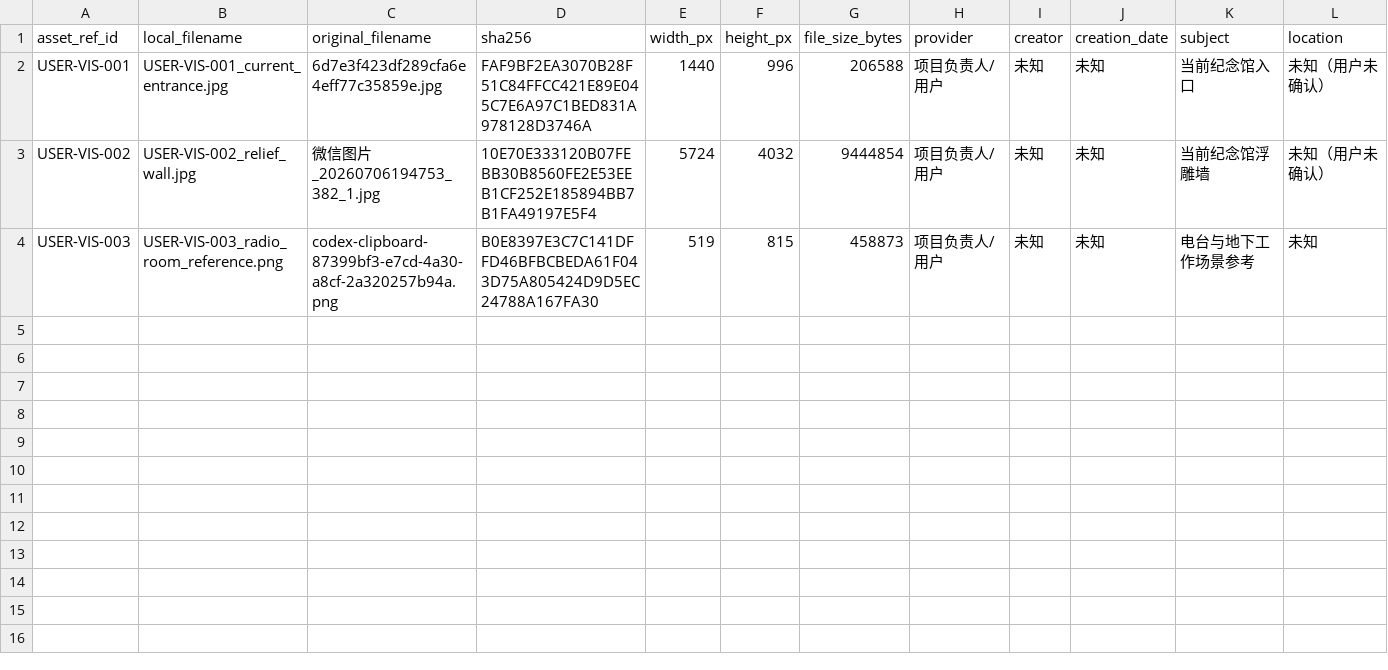
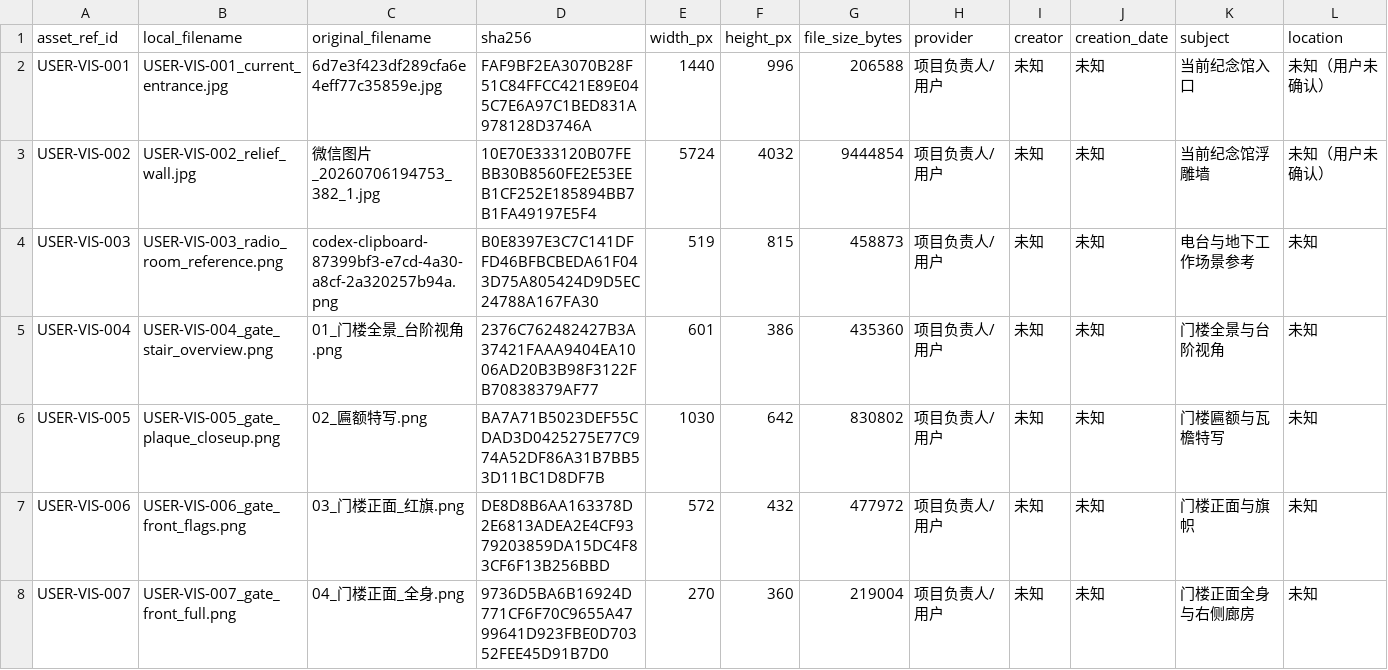
Before and after one commit to Linzeyu912/red-wave-ar, a CSV file: modeling_input/S1/material_manifest.csv, drawn as a sheet; only a part is shown; rows hold the shown columns only; the diff names each change by its address in the sheet, - before the commit and + after, or states it on an @@ line.

Commit message:
docs(S1): archive gate model delivery

```diff
--- a/modeling_input/S1/material_manifest.csv
+++ b/modeling_input/S1/material_manifest.csv
+row 5: USER-VIS-004 | USER-VIS-004_gate_stair_overview.png | 01_门楼全景_台阶视角.png | 2376C762482427B3A37421FAAA9404EA1006AD20B3B98F3122FB70838379AF77 | 601 | 386 | 435360 | 项目负责人/用户 | 未知 | 未知 | 门楼全景与台阶视角 | 未知
+row 6: USER-VIS-005 | USER-VIS-005_gate_plaque_closeup.png | 02_匾额特写.png | BA7A71B5023DEF55CDAD3D0425275E77C974A52DF86A31B7BB53D11BC1D8DF7B | 1030 | 642 | 830802 | 项目负责人/用户 | 未知 | 未知 | 门楼匾额与瓦檐特写 | 未知
+row 7: USER-VIS-006 | USER-VIS-006_gate_front_flags.png | 03_门楼正面_红旗.png | DE8D8B6AA163378D2E6813ADEA2E4CF9379203859DA15DC4F83CF6F13B256BBD | 572 | 432 | 477972 | 项目负责人/用户 | 未知 | 未知 | 门楼正面与旗帜 | 未知
+row 8: USER-VIS-007 | USER-VIS-007_gate_front_full.png | 04_门楼正面_全身.png | 9736D5BA6B16924D771CF6F70C9655A4799641D923FBE0D70352FEE45D91B7D0 | 270 | 360 | 219004 | 项目负责人/用户 | 未知 | 未知 | 门楼正面全身与右侧廊房 | 未知
```
Also changed, not shown: modeling_input/S1/package_manifest.csv, 11 other files.
